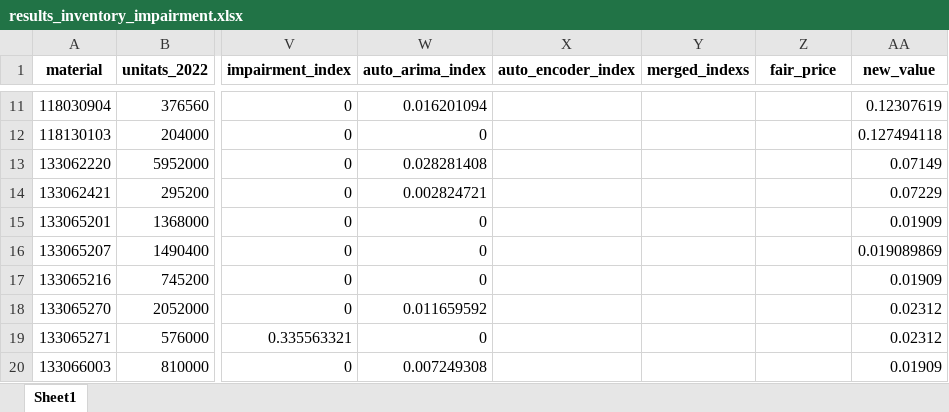
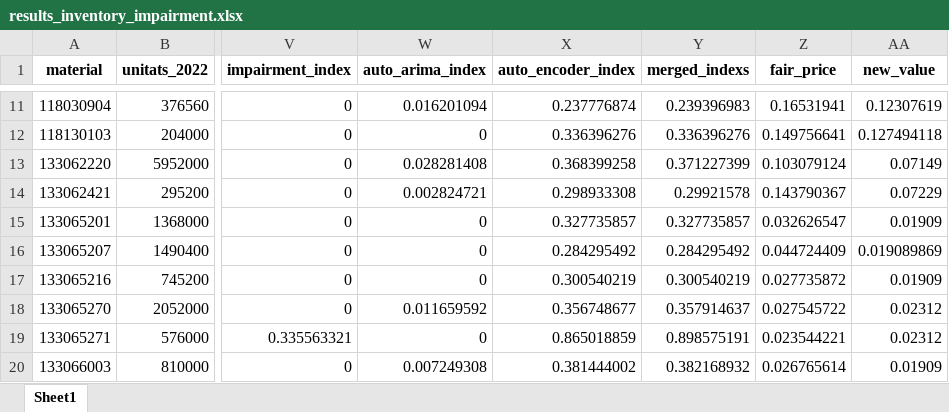
Before and after one commit to caiselvas/challenge-auditoria, an Excel workbook: data/results_inventory_impairment.xlsx, sheet Sheet1, drawn as a sheet; only a part is shown, gaps mark what is left out; values as stored, in another font and other column widths than the file's, no borders; the diff covers the shown part only; the diff names each change by its address in the sheet, - before the commit and + after, or states it on an @@ line.

```diff
--- a/data/results_inventory_impairment.xlsx (sheet Sheet1)
+++ b/data/results_inventory_impairment.xlsx (sheet Sheet1)
-X11 (auto_encoder_index): (empty)
+X11 (auto_encoder_index): 0.237776874
-Y11 (merged_indexs): (empty)
+Y11 (merged_indexs): 0.239396983
-Z11 (fair_price): (empty)
+Z11 (fair_price): 0.16531941
-X12 (auto_encoder_index): (empty)
+X12 (auto_encoder_index): 0.336396276
-Y12 (merged_indexs): (empty)
+Y12 (merged_indexs): 0.336396276
-Z12 (fair_price): (empty)
+Z12 (fair_price): 0.149756641
-X13 (auto_encoder_index): (empty)
+X13 (auto_encoder_index): 0.368399258
-Y13 (merged_indexs): (empty)
+Y13 (merged_indexs): 0.371227399
-Z13 (fair_price): (empty)
+Z13 (fair_price): 0.103079124
-X14 (auto_encoder_index): (empty)
+X14 (auto_encoder_index): 0.298933308
-Y14 (merged_indexs): (empty)
+Y14 (merged_indexs): 0.29921578
-Z14 (fair_price): (empty)
+Z14 (fair_price): 0.143790367
-X15 (auto_encoder_index): (empty)
+X15 (auto_encoder_index): 0.327735857
-Y15 (merged_indexs): (empty)
+Y15 (merged_indexs): 0.327735857
-Z15 (fair_price): (empty)
+Z15 (fair_price): 0.032626547
-X16 (auto_encoder_index): (empty)
+X16 (auto_encoder_index): 0.284295492
-Y16 (merged_indexs): (empty)
+Y16 (merged_indexs): 0.284295492
-Z16 (fair_price): (empty)
+Z16 (fair_price): 0.044724409
-X17 (auto_encoder_index): (empty)
+X17 (auto_encoder_index): 0.300540219
-Y17 (merged_indexs): (empty)
+Y17 (merged_indexs): 0.300540219
-Z17 (fair_price): (empty)
+Z17 (fair_price): 0.027735872
-X18 (auto_encoder_index): (empty)
+X18 (auto_encoder_index): 0.356748677
-Y18 (merged_indexs): (empty)
+Y18 (merged_indexs): 0.357914637
-Z18 (fair_price): (empty)
+Z18 (fair_price): 0.027545722
-X19 (auto_encoder_index): (empty)
+X19 (auto_encoder_index): 0.865018859
-Y19 (merged_indexs): (empty)
+Y19 (merged_indexs): 0.898575191
-Z19 (fair_price): (empty)
+Z19 (fair_price): 0.023544221
-X20 (auto_encoder_index): (empty)
+X20 (auto_encoder_index): 0.381444002
-Y20 (merged_indexs): (empty)
+Y20 (merged_indexs): 0.382168932
-Z20 (fair_price): (empty)
+Z20 (fair_price): 0.026765614
```
Also changed, not shown: 1200 edited cells elsewhere in this sheet, data/inventory_data_clean.xlsx, data/inventory_data_merged.xlsx, 1 other file.
